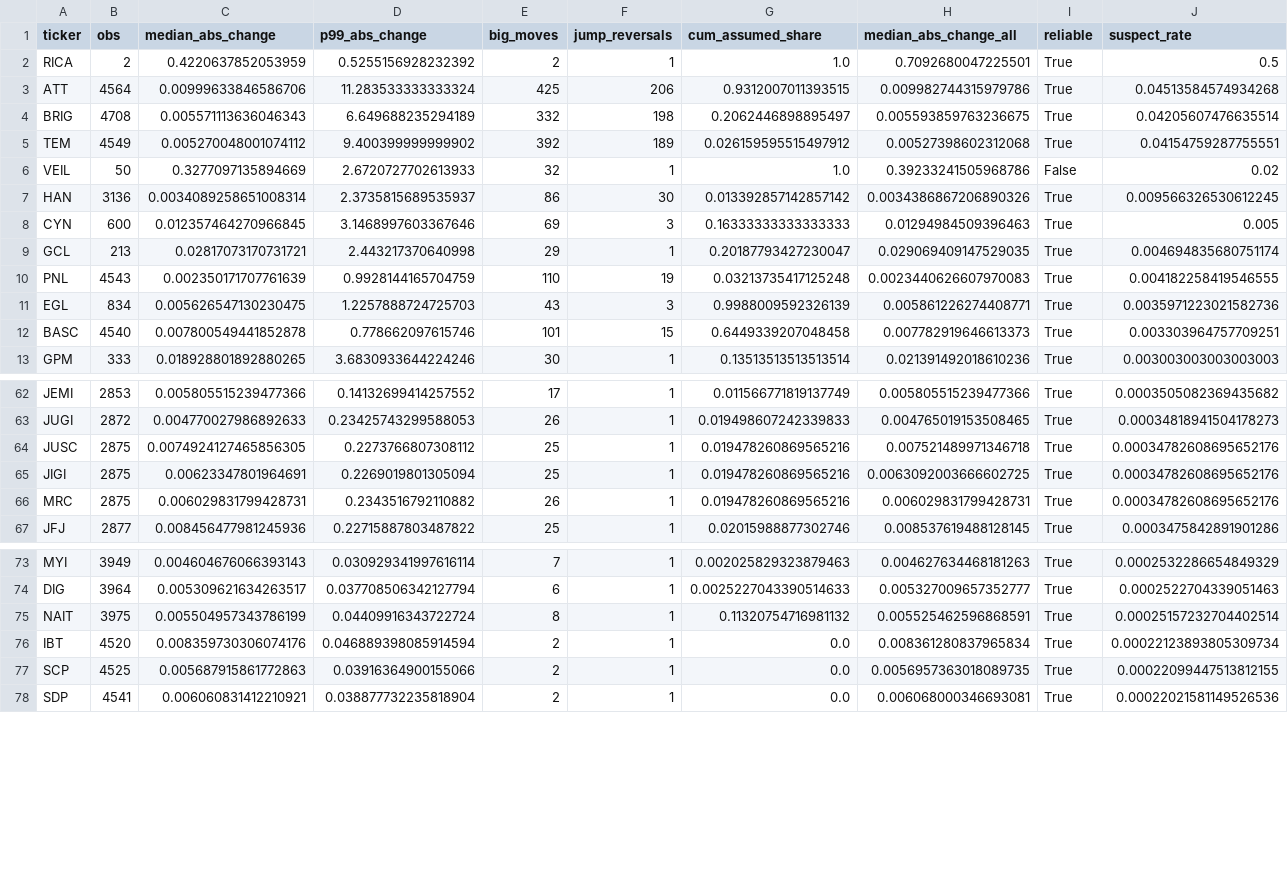
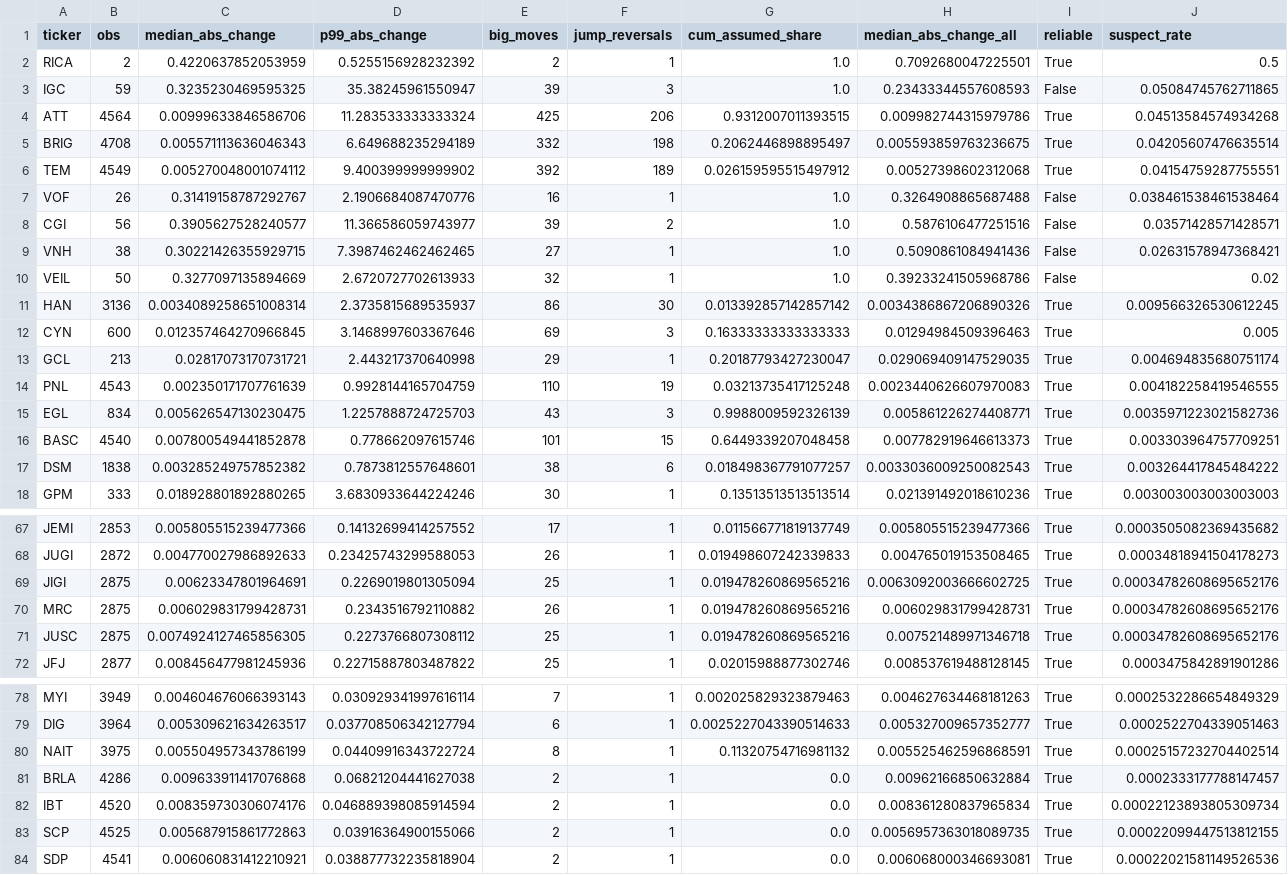
Before and after one commit to hdcapital/cef-research, a CSV file: outputs/live/uk_nav_quality.csv, drawn as a sheet; only a part is shown, gaps mark what is left out; the diff covers the shown part only.

```diff
--- a/outputs/live/uk_nav_quality.csv
+++ b/outputs/live/uk_nav_quality.csv
@@ -2,2 +2,3 @@ ticker,obs,median_abs_change,p99_abs_change,big_moves,jump_reversals,cum_assumed
 RICA,2,0.4220637852053959,0.5255156928232392,2,1,1.0,0.7092680047225501,True,0.5
+IGC,59,0.3235230469595325,35.38245961550947,39,3,1.0,0.23433344557608593,False,0.05084745762711865
 ATT,4564,0.00999633846586706,11.283533333333324,425,206,0.9312007011393515,0.009982744315979786,True,0.04513584574934268
@@ -5,2 +6,5 @@ BRIG,4708,0.005571113636046343,6.649688235294189,332,198,0.2062446898895497,0.00
 TEM,4549,0.005270048001074112,9.400399999999902,392,189,0.026159595515497912,0.00527398602312068,True,0.04154759287755551
+VOF,26,0.31419158787292767,2.1906684087470776,16,1,1.0,0.3264908865687488,False,0.038461538461538464
+CGI,56,0.3905627528240577,11.366586059743977,39,2,1.0,0.5876106477251516,False,0.03571428571428571
+VNH,38,0.30221426355929715,7.3987462462462465,27,1,1.0,0.5090861084941436,False,0.02631578947368421
 VEIL,50,0.3277097135894669,2.6720727702613933,32,1,1.0,0.39233241505968786,False,0.02
@@ -12,2 +16,3 @@ EGL,834,0.005626547130230475,1.2257888724725703,43,3,0.9988009592326139,0.005861
 BASC,4540,0.007800549441852878,0.778662097615746,101,15,0.6449339207048458,0.007782919646613373,True,0.003303964757709251
+DSM,1838,0.003285249757852382,0.7873812557648601,38,6,0.018498367791077257,0.0033036009250082543,True,0.003264417845484222
 GPM,333,0.018928801892880265,3.6830933644224246,30,1,0.13513513513513514,0.021391492018610236,True,0.003003003003003003
@@ -63,5 +68,5 @@ JEMI,2853,0.005805515239477366,0.14132699414257552,17,1,0.011566771819137749,0.0
 JUGI,2872,0.004770027986892633,0.23425743299588053,26,1,0.019498607242339833,0.004765019153508465,True,0.00034818941504178273
-JUSC,2875,0.0074924127465856305,0.2273766807308112,25,1,0.019478260869565216,0.007521489971346718,True,0.00034782608695652176
 JIGI,2875,0.00623347801964691,0.2269019801305094,25,1,0.019478260869565216,0.0063092003666602725,True,0.00034782608695652176
 MRC,2875,0.006029831799428731,0.2343516792110882,26,1,0.019478260869565216,0.006029831799428731,True,0.00034782608695652176
+JUSC,2875,0.0074924127465856305,0.2273766807308112,25,1,0.019478260869565216,0.007521489971346718,True,0.00034782608695652176
 JFJ,2877,0.008456477981245936,0.22715887803487822,25,1,0.02015988877302746,0.008537619488128145,True,0.0003475842891901286
@@ -75,2 +80,3 @@ DIG,3964,0.005309621634263517,0.037708506342127794,6,1,0.0025227043390514633,0.0
 NAIT,3975,0.005504957343786199,0.04409916343722724,8,1,0.11320754716981132,0.005525462596868591,True,0.00025157232704402514
+BRLA,4286,0.009633911417076868,0.06821204441627038,2,1,0.0,0.00962166850632884,True,0.0002333177788147457
 IBT,4520,0.008359730306074176,0.046889398085914594,2,1,0.0,0.008361280837965834,True,0.00022123893805309734
```
Also changed, not shown: 4 added rows and 32 moved rows elsewhere in this file, outputs/live/uk_discount_coverage.csv, outputs/live/uk_live_universe.csv, 6 other files.
